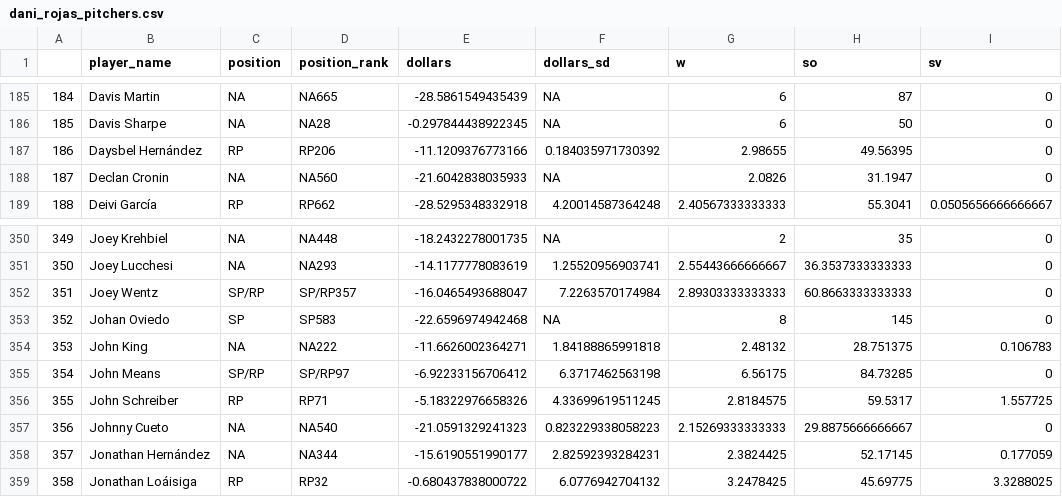
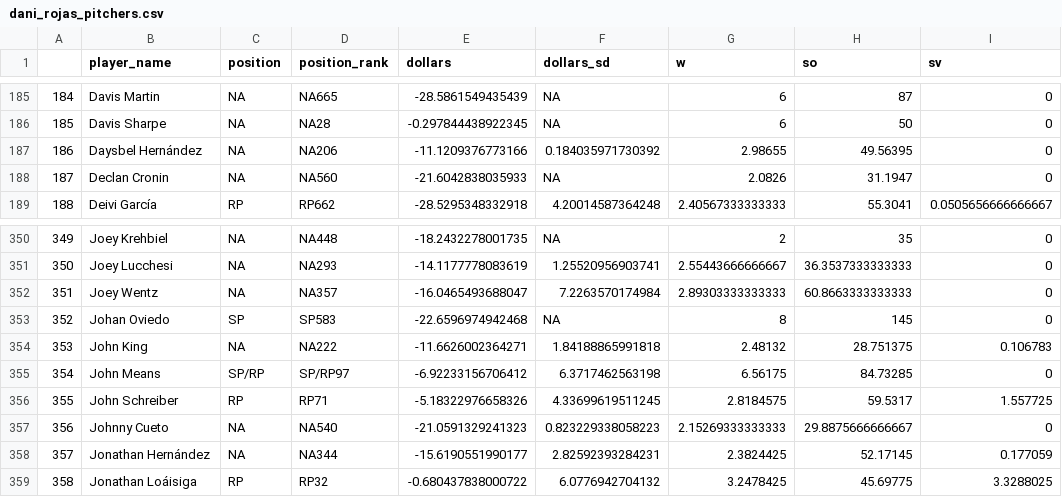
Before and after one commit to bdidds2/Betting, a CSV file: ottoneu/dani_rojas_pitchers.csv, drawn as a sheet; only a part is shown, gaps mark what is left out; the diff names each change by its address in the sheet, - before the commit and + after, or states it on an @@ line.

```diff
--- a/ottoneu/dani_rojas_pitchers.csv
+++ b/ottoneu/dani_rojas_pitchers.csv
-C187 (position): RP
+C187 (position): NA
-D187 (position_rank): RP206
+D187 (position_rank): NA206
-C352 (position): SP/RP
+C352 (position): NA
-D352 (position_rank): SP/RP357
+D352 (position_rank): NA357
```
Also changed, not shown: ottoneu/all_hitters.csv, ottoneu/all_pitchers.csv, 3 other files.
